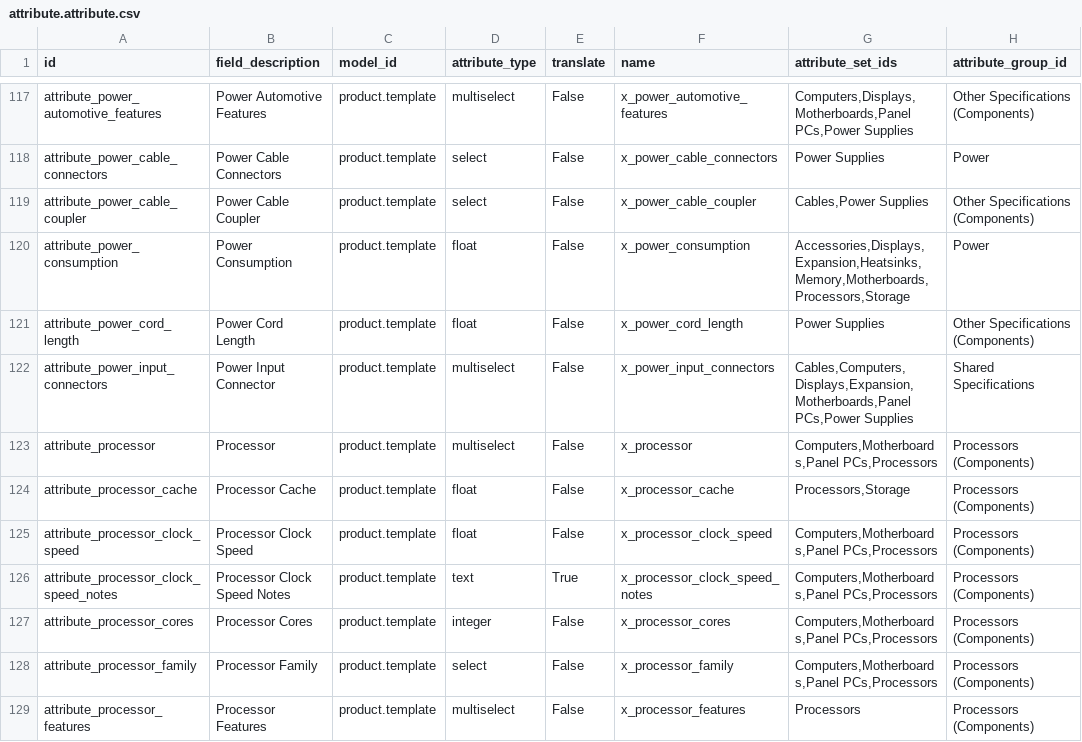
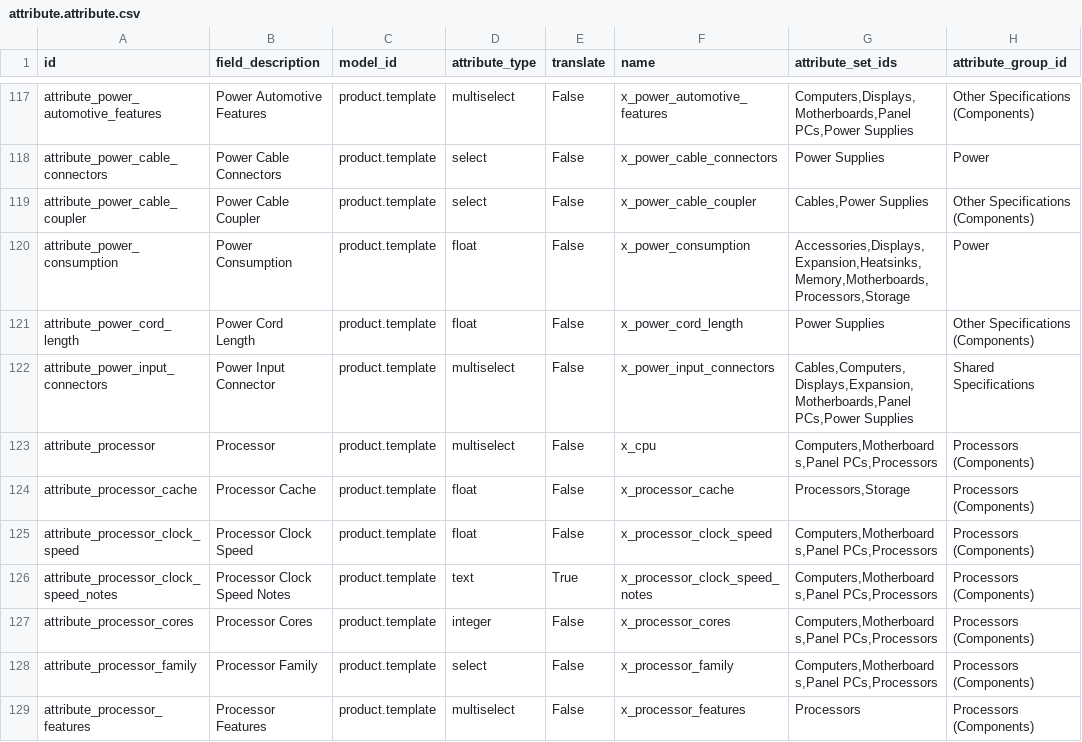
Before and after one commit to ursais/osi-addons, a CSV file: ol_pim/data/attribute.attribute.csv, drawn as a sheet; only a part is shown, gaps mark what is left out.

```diff
--- a/ol_pim/data/attribute.attribute.csv
+++ b/ol_pim/data/attribute.attribute.csv
@@ -122,3 +122,3 @@ attribute_power_cord_length,Power Cord Length,product.template,float,False,x_pow
 attribute_power_input_connectors,Power Input Connector,product.template,multiselect,False,x_power_input_connectors,"Cables,Computers,Displays,Expansion,Motherboards,Panel PCs,Power Supplies",Shared Specifications
-attribute_processor,Processor,product.template,multiselect,False,x_processor,"Computers,Motherboards,Panel PCs,Processors",Processors (Components)
+attribute_processor,Processor,product.template,multiselect,False,x_cpu,"Computers,Motherboards,Panel PCs,Processors",Processors (Components)
 attribute_processor_cache,Processor Cache,product.template,float,False,x_processor_cache,"Processors,Storage",Processors (Components)
```
Also changed, not shown: 1 other file.
